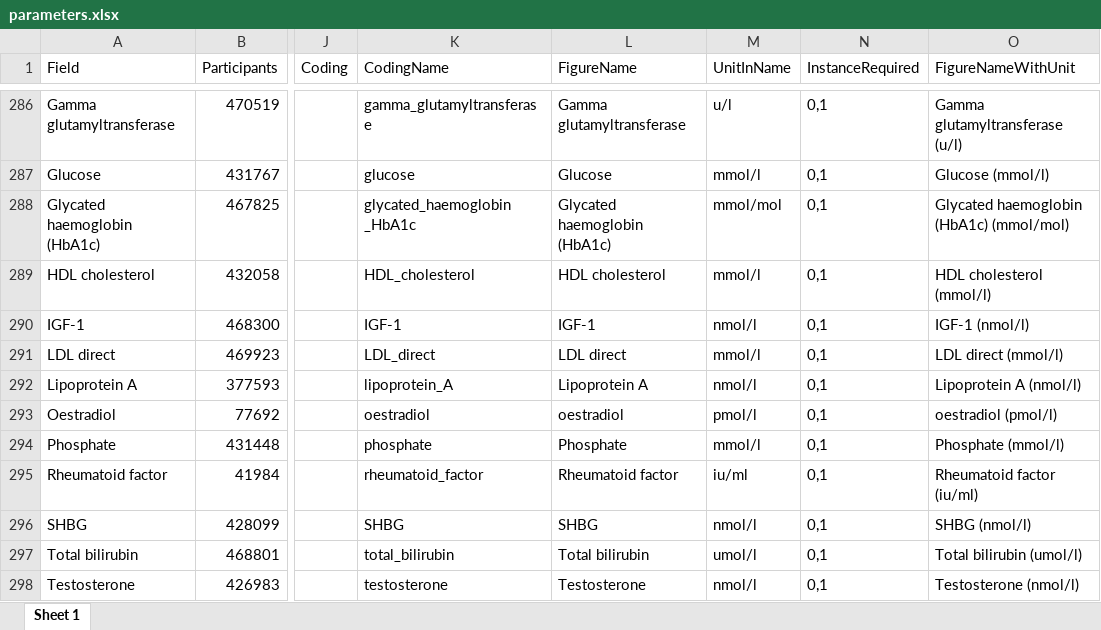
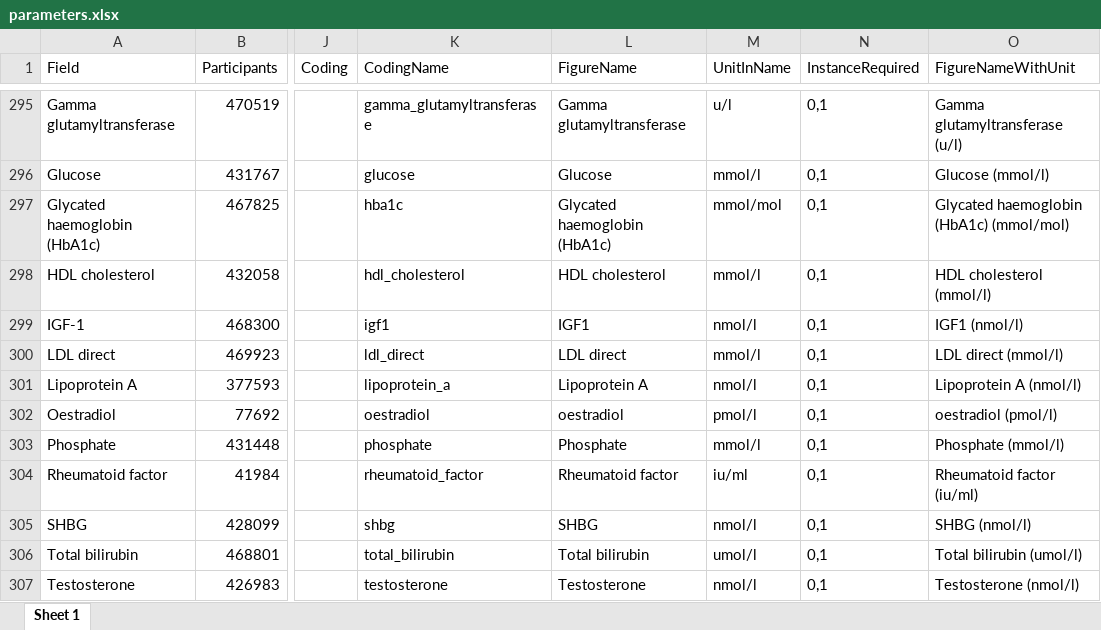
Before and after one commit to fguntoro/CHD, an Excel workbook: extraction_and_recoding/parameters/parameters.xlsx, sheet Sheet 1, drawn as a sheet; only a part is shown, gaps mark what is left out; values as stored, in another font and other column widths than the file's, no borders; addresses are those after the commit; the diff covers the shown part only; the diff names each change by its address in the sheet, - before the commit and + after, or states it on an @@ line.

```diff
--- a/extraction_and_recoding/parameters/parameters.xlsx (sheet Sheet 1)
+++ b/extraction_and_recoding/parameters/parameters.xlsx (sheet Sheet 1)
-K297 (CodingName): glycated_haemoglobin _HbA1c
+K297 (CodingName): hba1c
-K298 (CodingName): HDL_cholesterol
+K298 (CodingName): hdl_cholesterol
-K299 (CodingName): IGF-1
+K299 (CodingName): igf1
-L299 (FigureName): IGF-1
+L299 (FigureName): IGF1
-O299 (FigureNameWithUnit): IGF-1 (nmol/l)
+O299 (FigureNameWithUnit): IGF1 (nmol/l)
-K300 (CodingName): LDL_direct
+K300 (CodingName): ldl_direct
-K301 (CodingName): lipoprotein_A
+K301 (CodingName): lipoprotein_a
-K305 (CodingName): SHBG
+K305 (CodingName): shbg
```
Also changed, not shown: 13 added rows, 10 removed rows and 3 edited cells elsewhere in this sheet, extraction_and_recoding/parameters/selection.xlsx, 38 other files.
